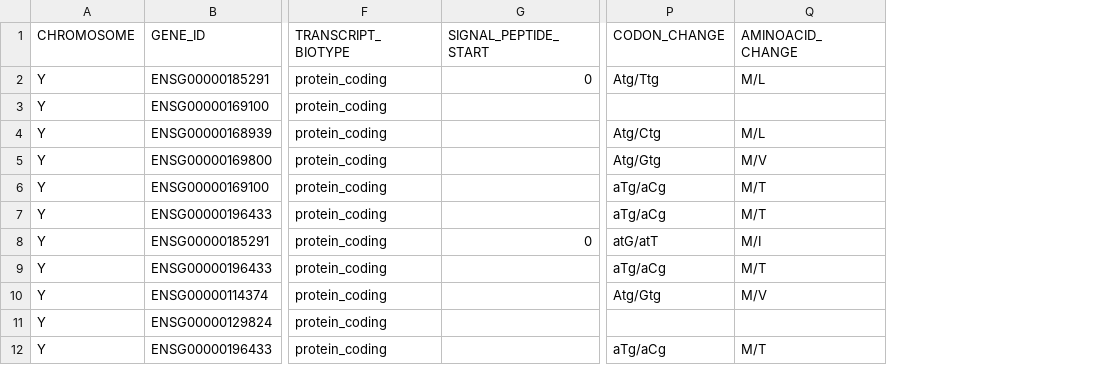
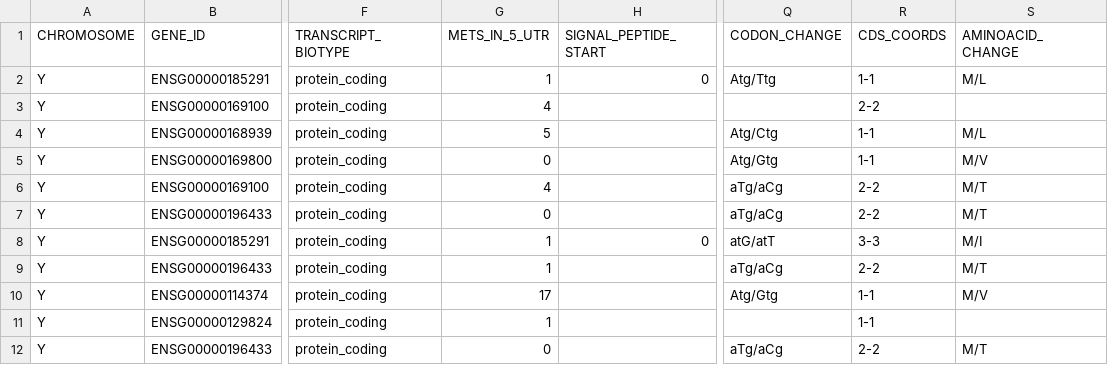
Before and after one commit to fanavarro/hemodonacion, a CSV file: src/y.csv, drawn as a sheet; only a part is shown, gaps mark what is left out; the diff names each change by its address in the sheet, - before the commit and + after, or states it on an @@ line.

Commit message:
Met count in 5'utr and position affected by variation included

```diff
--- a/src/y.csv
+++ b/src/y.csv
+column G (METS_IN_5_UTR), rows 2-12: 1 | 4 | 5 | 0 | 4 | 0 | 1 | 1 | 17 | 1 | 0
+column R (CDS_COORDS), rows 2-12: 1-1 | 2-2 | 1-1 | 1-1 | 2-2 | 2-2 | 3-3 | 2-2 | 1-1 | 1-1 | 2-2
```
Also changed, not shown: 3 other files.
